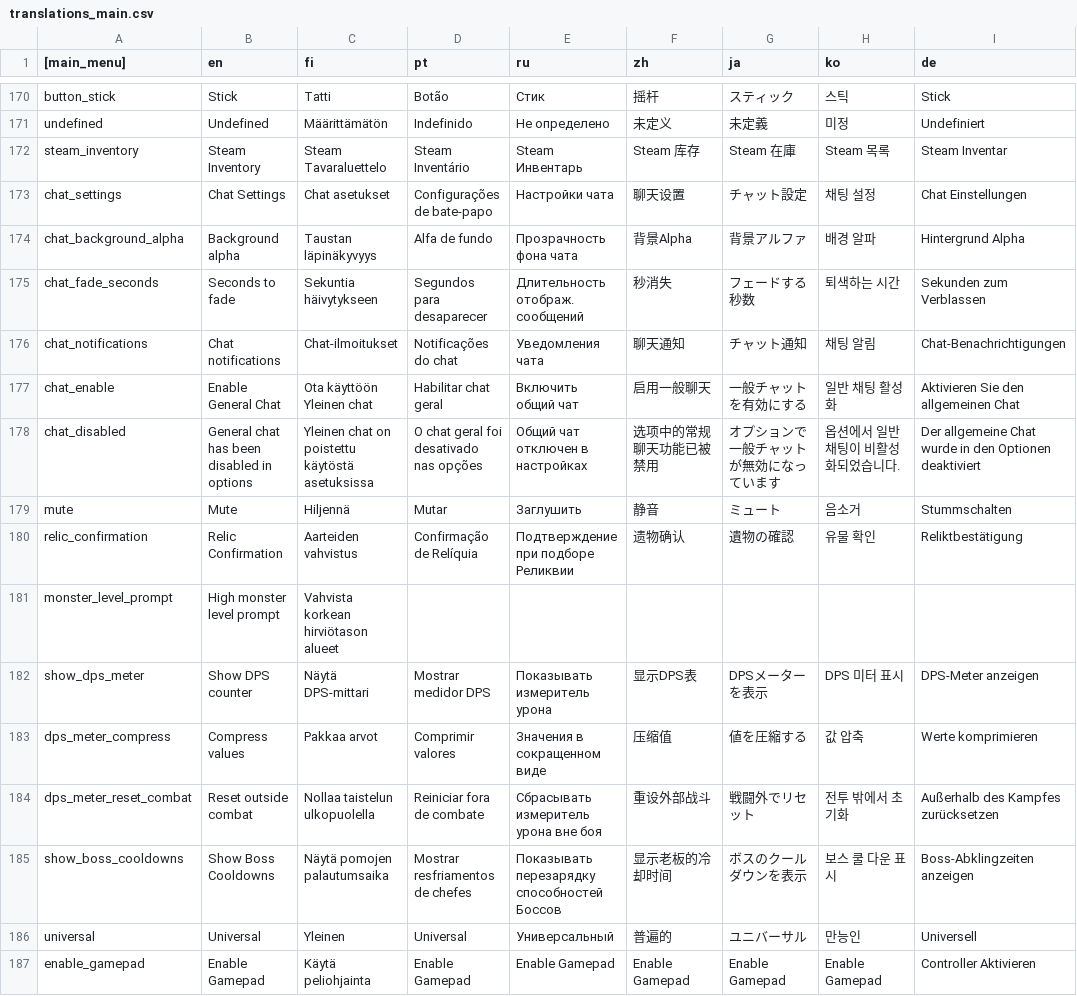
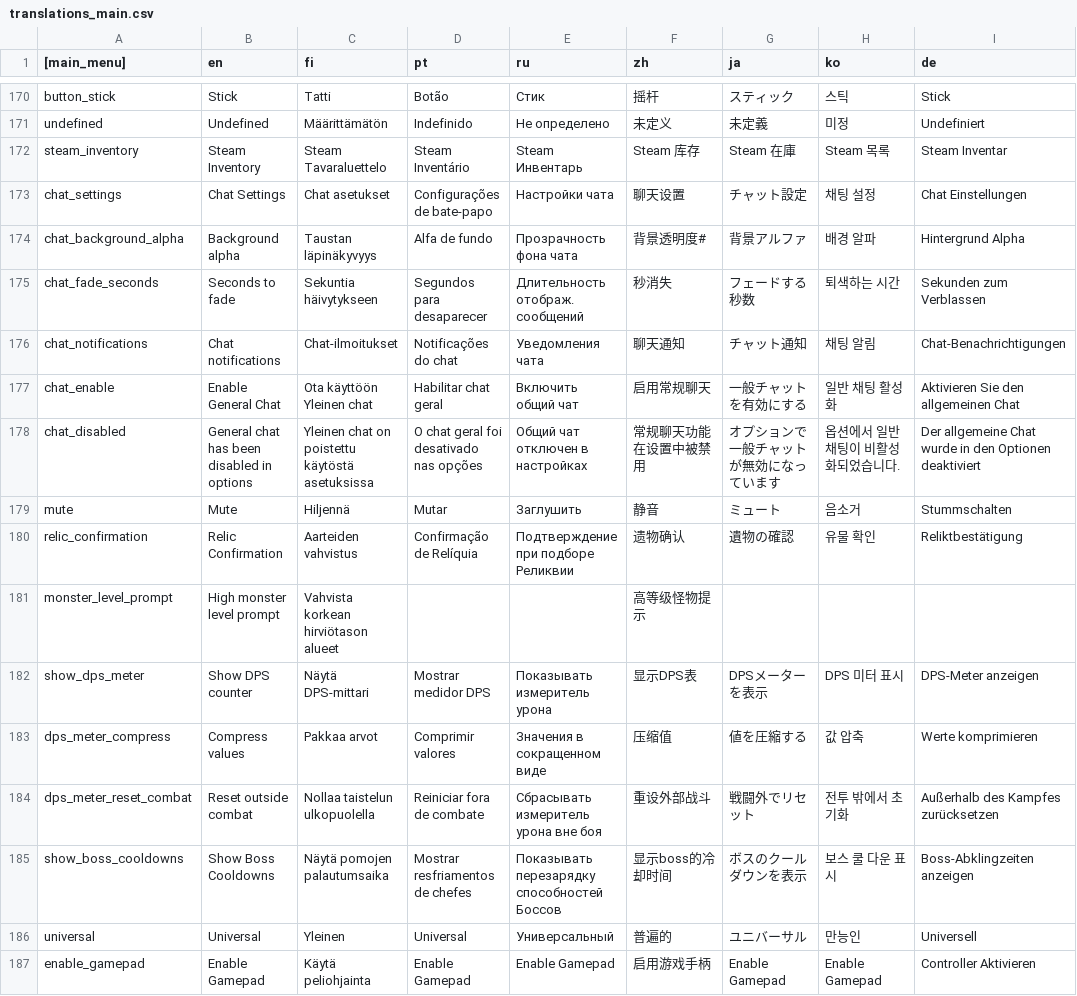
Before and after one commit to Jarvisgame/HS2_CH, a CSV file: translations_main.csv, drawn as a sheet; only a part is shown, gaps mark what is left out; the diff covers the shown part only.

```diff
--- a/translations_main.csv
+++ b/translations_main.csv
@@ -173,10 +173,10 @@ steam_inventory|Steam Inventory|Steam Tavaraluettelo|Steam Inventário|Steam И
 chat_settings|Chat Settings|Chat asetukset|Configurações de bate-papo|Настройки чата|聊天设置|チャット設定|채팅 설정|Chat Einstellungen
-chat_background_alpha|Background alpha|Taustan läpinäkyvyys|Alfa de fundo|Прозрачность фона чата|背景Alpha|背景アルファ|배경 알파|Hintergrund Alpha
+chat_background_alpha|Background alpha|Taustan läpinäkyvyys|Alfa de fundo|Прозрачность фона чата|背景透明度#|背景アルファ|배경 알파|Hintergrund Alpha
 chat_fade_seconds|Seconds to fade|Sekuntia häivytykseen|Segundos para desaparecer|Длительность отображ. сообщений|秒消失|フェードする秒数|퇴색하는 시간|Sekunden zum Verblassen
 chat_notifications|Chat notifications|Chat-ilmoitukset|Notificações do chat|Уведомления чата|聊天通知|チャット通知|채팅 알림|Chat-Benachrichtigungen
-chat_enable|Enable General Chat|Ota käyttöön Yleinen chat|Habilitar chat geral|Включить общий чат|启用一般聊天|一般チャットを有効にする|일반 채팅 활성화|Aktivieren Sie den allgemeinen Chat
-chat_disabled|General chat has been disabled in options|Yleinen chat on poistettu käytöstä asetuksissa|O chat geral foi desativado nas opções|Общий чат отключен в настройках|选项中的常规聊天功能已被禁用|オプションで一般チャットが無効になっています|옵션에서 일반 채팅이 비활성화되었습니다.|Der allgemeine Chat wurde in den Optionen deaktiviert
+chat_enable|Enable General Chat|Ota käyttöön Yleinen chat|Habilitar chat geral|Включить общий чат|启用常规聊天|一般チャットを有効にする|일반 채팅 활성화|Aktivieren Sie den allgemeinen Chat
+chat_disabled|General chat has been disabled in options|Yleinen chat on poistettu käytöstä asetuksissa|O chat geral foi desativado nas opções|Общий чат отключен в настройках|常规聊天功能在设置中被禁用|オプションで一般チャットが無効になっています|옵션에서 일반 채팅이 비활성화되었습니다.|Der allgemeine Chat wurde in den Optionen deaktiviert
 mute|Mute|Hiljennä|Mutar|Заглушить|静音|ミュート|음소거|Stummschalten
 relic_confirmation|Relic Confirmation|Aarteiden vahvistus|Confirmação de Relíquia|Подтверждение при подборе Реликвии|遗物确认|遺物の確認|유물 확인|Reliktbestätigung
-monster_level_prompt|High monster level prompt|Vahvista korkean hirviötason alueet||||||
+monster_level_prompt|High monster level prompt|Vahvista korkean hirviötason alueet|||高等级怪物提示|||
 show_dps_meter|Show DPS counter|Näytä DPS-mittari|Mostrar medidor DPS|Показывать измеритель урона|显示DPS表|DPSメーターを表示|DPS 미터 표시|DPS-Meter anzeigen
@@ -184,4 +184,4 @@ dps_meter_compress|Compress values|Pakkaa arvot|Comprimir valores|Значени
 dps_meter_reset_combat|Reset outside combat|Nollaa taistelun ulkopuolella|Reiniciar fora de combate|Сбрасывать измеритель урона вне боя|重设外部战斗|戦闘外でリセット|전투 밖에서 초기화|Außerhalb des Kampfes zurücksetzen
-show_boss_cooldowns|Show Boss Cooldowns|Näytä pomojen palautumsaika|Mostrar resfriamentos de chefes|Показывать перезарядку способностей Боссов|显示老板的冷却时间|ボスのクールダウンを表示|보스 쿨 다운 표시|Boss-Abklingzeiten anzeigen
+show_boss_cooldowns|Show Boss Cooldowns|Näytä pomojen palautumsaika|Mostrar resfriamentos de chefes|Показывать перезарядку способностей Боссов|显示boss的冷却时间|ボスのクールダウンを表示|보스 쿨 다운 표시|Boss-Abklingzeiten anzeigen
 universal|Universal|Yleinen|Universal|Универсальный|普遍的|ユニバーサル|만능인|Universell
-enable_gamepad|Enable Gamepad|Käytä peliohjainta|Enable Gamepad|Enable Gamepad|Enable Gamepad|Enable Gamepad|Enable Gamepad|Controller Aktivieren
+enable_gamepad|Enable Gamepad|Käytä peliohjainta|Enable Gamepad|Enable Gamepad|启用游戏手柄|Enable Gamepad|Enable Gamepad|Controller Aktivieren
```
Also changed, not shown: 57 edited cells elsewhere in this file, 1 other file.
